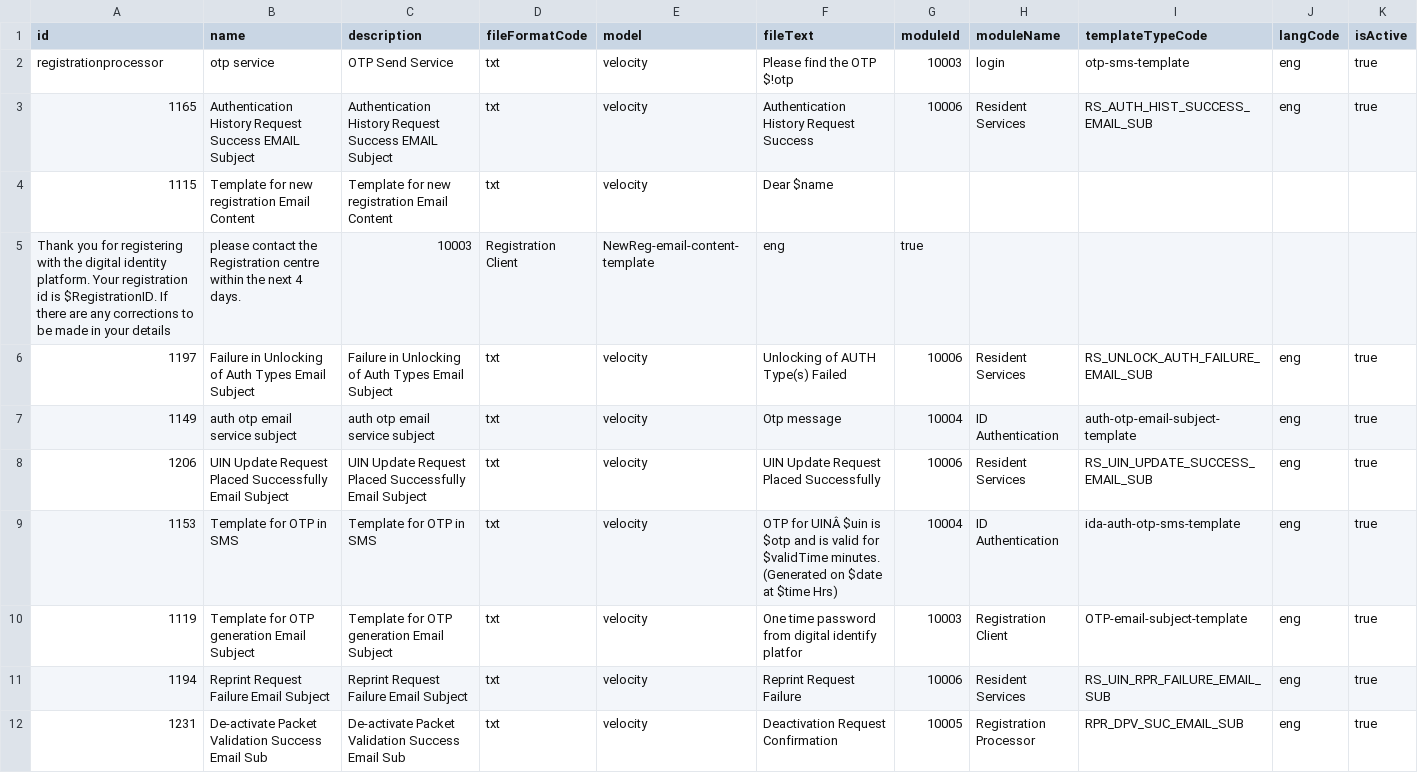
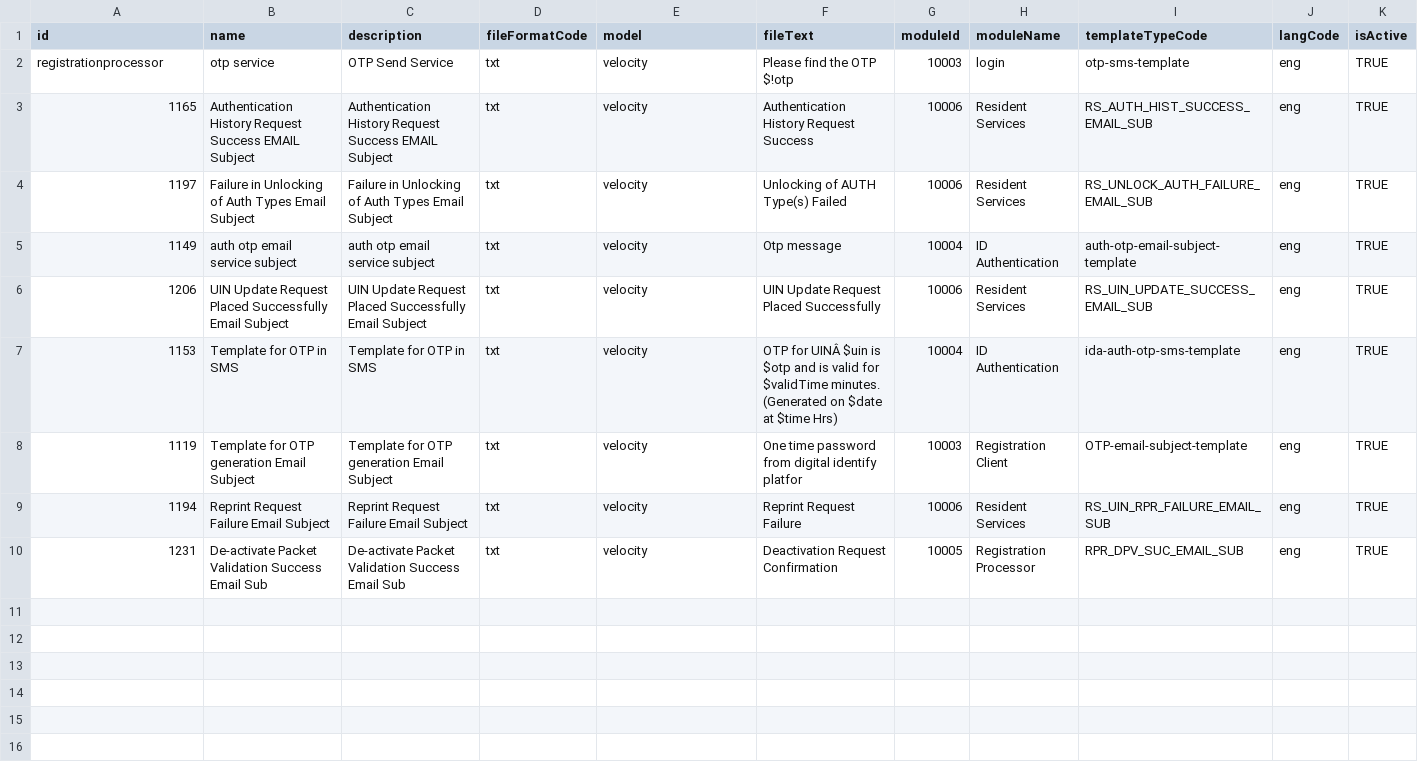
Before and after one commit to mosip/performance-test-scripts, a CSV file: commons/masterdata/support-files/templates.csv, drawn as a sheet.

Commit message:
Add files via upload

```diff
--- a/commons/masterdata/support-files/templates.csv
+++ b/commons/masterdata/support-files/templates.csv
@@ -1,12 +1,10 @@
 id,name,description,fileFormatCode,model,fileText,moduleId,moduleName,templateTypeCode,langCode,isActive
-registrationprocessor,otp service,OTP Send Service,txt,velocity,Please find the OTP $!otp,10003,login,otp-sms-template,eng,true
-1165,Authentication History Request Success EMAIL Subject,Authentication History Request Success EMAIL Subject,txt,velocity,Authentication History Request Success,10006,Resident Services,RS_AUTH_HIST_SUCCESS_EMAIL_SUB,eng,true
-1115,Template for new registration Email Content,Template for new registration Email Content,txt,velocity,Dear $name,
-Thank you for registering with the digital identity platform. Your registration id is $RegistrationID. If there are any corrections to be made in your details, please contact the Registration centre within the next 4 days.,10003,Registration Client,NewReg-email-content-template,eng,true
-1197,Failure in Unlocking of Auth Types Email Subject,Failure in Unlocking of Auth Types Email Subject,txt,velocity,Unlocking of AUTH Type(s) Failed,10006,Resident Services,RS_UNLOCK_AUTH_FAILURE_EMAIL_SUB,eng,true
-1149,auth otp email service subject,auth otp email service subject,txt,velocity,Otp message,10004,ID Authentication,auth-otp-email-subject-template,eng,true
-1206,UIN Update Request Placed Successfully Email Subject,UIN Update Request Placed Successfully Email Subject,txt,velocity,UIN Update Request Placed Successfully,10006,Resident Services,RS_UIN_UPDATE_SUCCESS_EMAIL_SUB,eng,true
-1153,Template for OTP in SMS ,Template for OTP in SMS ,txt,velocity,OTP for UINÂ  $uin is $otp and is valid for $validTime minutes. (Generated on $date at $time Hrs),10004,ID Authentication,ida-auth-otp-sms-template,eng,true
-1119,Template for OTP generation Email Subject,Template for OTP generation Email Subject,txt,velocity,One time password from digital identify platfor,10003,Registration Client,OTP-email-subject-template,eng,true
-1194,Reprint Request Failure Email Subject,Reprint Request Failure Email Subject,txt,velocity,Reprint Request Failure,10006,Resident Services,RS_UIN_RPR_FAILURE_EMAIL_SUB,eng,true
-1231,De-activate Packet Validation Success Email Sub,De-activate Packet Validation Success Email Sub,txt,velocity,Deactivation Request Confirmation,10005,Registration Processor,RPR_DPV_SUC_EMAIL_SUB,eng,true
+registrationprocessor,otp service,OTP Send Service,txt,velocity,Please find the OTP $!otp,10003,login,otp-sms-template,eng,TRUE
+1165,Authentication History Request Success EMAIL Subject,Authentication History Request Success EMAIL Subject,txt,velocity,Authentication History Request Success,10006,Resident Services,RS_AUTH_HIST_SUCCESS_EMAIL_SUB,eng,TRUE
+1197,Failure in Unlocking of Auth Types Email Subject,Failure in Unlocking of Auth Types Email Subject,txt,velocity,Unlocking of AUTH Type(s) Failed,10006,Resident Services,RS_UNLOCK_AUTH_FAILURE_EMAIL_SUB,eng,TRUE
+1149,auth otp email service subject,auth otp email service subject,txt,velocity,Otp message,10004,ID Authentication,auth-otp-email-subject-template,eng,TRUE
+1206,UIN Update Request Placed Successfully Email Subject,UIN Update Request Placed Successfully Email Subject,txt,velocity,UIN Update Request Placed Successfully,10006,Resident Services,RS_UIN_UPDATE_SUCCESS_EMAIL_SUB,eng,TRUE
+1153,Template for OTP in SMS ,Template for OTP in SMS ,txt,velocity,OTP for UINÂ  $uin is $otp and is valid for $validTime minutes. (Generated on $date at $time Hrs),10004,ID Authentication,ida-auth-otp-sms-template,eng,TRUE
+1119,Template for OTP generation Email Subject,Template for OTP generation Email Subject,txt,velocity,One time password from digital identify platfor,10003,Registration Client,OTP-email-subject-template,eng,TRUE
+1194,Reprint Request Failure Email Subject,Reprint Request Failure Email Subject,txt,velocity,Reprint Request Failure,10006,Resident Services,RS_UIN_RPR_FAILURE_EMAIL_SUB,eng,TRUE
+1231,De-activate Packet Validation Success Email Sub,De-activate Packet Validation Success Email Sub,txt,velocity,Deactivation Request Confirmation,10005,Registration Processor,RPR_DPV_SUC_EMAIL_SUB,eng,TRUE
```
